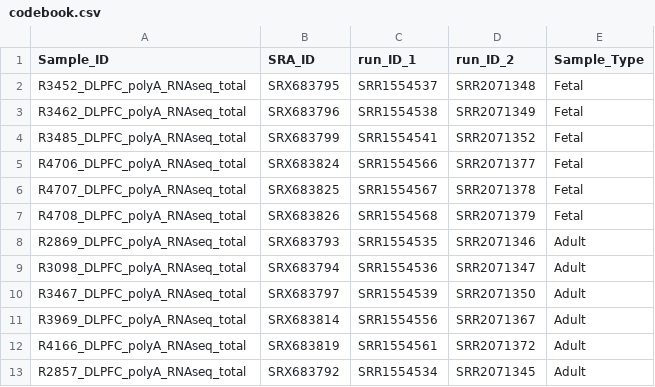
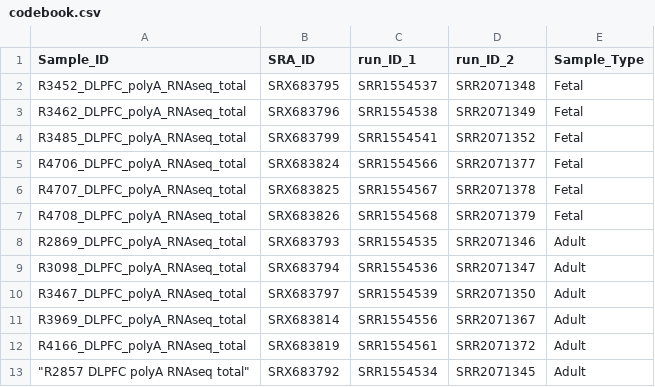
Before and after one commit to INNFINITEMINDS/neurodevstat, a CSV file: data/codebook.csv, drawn as a sheet.

```diff
--- a/data/codebook.csv
+++ b/data/codebook.csv
@@ -12,2 +12,2 @@
 "R4166_DLPFC_polyA_RNAseq_total","SRX683819","SRR1554561","SRR2071372","Adult"
-"R2857_DLPFC_polyA_RNAseq_total","SRX683792","SRR1554534","SRR2071345","Adult"
+"""R2857 DLPFC polyA RNAseq total""","SRX683792","SRR1554534","SRR2071345","Adult"
```
Also changed, not shown: 8 other files.
